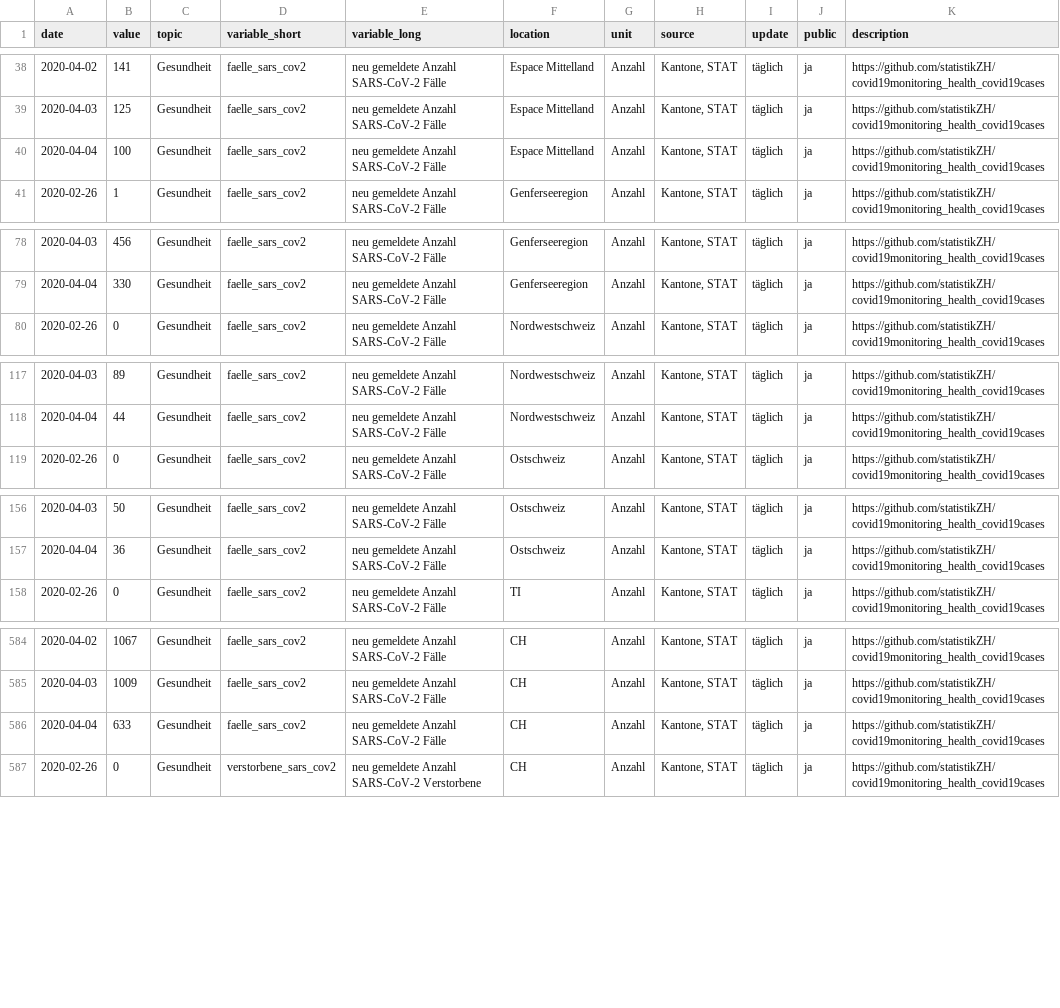
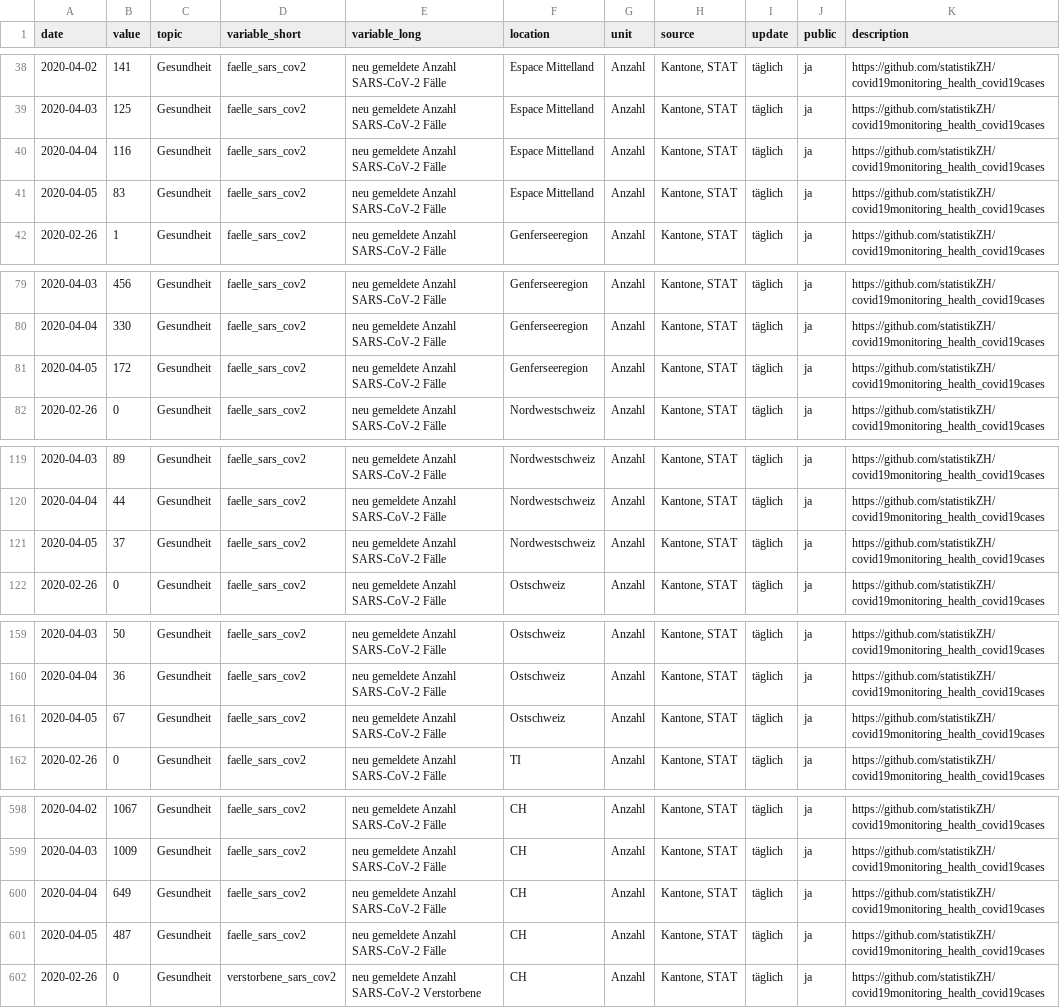
Before and after one commit to statistikZH/covid19monitoring_health_covid19cases, a CSV file: Health_covid19cases.csv, drawn as a sheet; only a part is shown, gaps mark what is left out; the diff covers the shown part only.

Commit message:
update 7.4.

```diff
--- a/Health_covid19cases.csv
+++ b/Health_covid19cases.csv
@@ -39,3 +39,4 @@
 2020-04-03,125,"Gesundheit","faelle_sars_cov2","neu gemeldete Anzahl SARS-CoV-2 Fälle","Espace Mittelland","Anzahl","Kantone, STAT","täglich","ja","https://github.com/statistikZH/covid19monitoring_health_covid19cases"
-2020-04-04,100,"Gesundheit","faelle_sars_cov2","neu gemeldete Anzahl SARS-CoV-2 Fälle","Espace Mittelland","Anzahl","Kantone, STAT","täglich","ja","https://github.com/statistikZH/covid19monitoring_health_covid19cases"
+2020-04-04,116,"Gesundheit","faelle_sars_cov2","neu gemeldete Anzahl SARS-CoV-2 Fälle","Espace Mittelland","Anzahl","Kantone, STAT","täglich","ja","https://github.com/statistikZH/covid19monitoring_health_covid19cases"
+2020-04-05,83,"Gesundheit","faelle_sars_cov2","neu gemeldete Anzahl SARS-CoV-2 Fälle","Espace Mittelland","Anzahl","Kantone, STAT","täglich","ja","https://github.com/statistikZH/covid19monitoring_health_covid19cases"
 2020-02-26,1,"Gesundheit","faelle_sars_cov2","neu gemeldete Anzahl SARS-CoV-2 Fälle","Genferseeregion","Anzahl","Kantone, STAT","täglich","ja","https://github.com/statistikZH/covid19monitoring_health_covid19cases"
@@ -79,2 +80,3 @@
 2020-04-04,330,"Gesundheit","faelle_sars_cov2","neu gemeldete Anzahl SARS-CoV-2 Fälle","Genferseeregion","Anzahl","Kantone, STAT","täglich","ja","https://github.com/statistikZH/covid19monitoring_health_covid19cases"
+2020-04-05,172,"Gesundheit","faelle_sars_cov2","neu gemeldete Anzahl SARS-CoV-2 Fälle","Genferseeregion","Anzahl","Kantone, STAT","täglich","ja","https://github.com/statistikZH/covid19monitoring_health_covid19cases"
 2020-02-26,0,"Gesundheit","faelle_sars_cov2","neu gemeldete Anzahl SARS-CoV-2 Fälle","Nordwestschweiz","Anzahl","Kantone, STAT","täglich","ja","https://github.com/statistikZH/covid19monitoring_health_covid19cases"
@@ -118,2 +120,3 @@
 2020-04-04,44,"Gesundheit","faelle_sars_cov2","neu gemeldete Anzahl SARS-CoV-2 Fälle","Nordwestschweiz","Anzahl","Kantone, STAT","täglich","ja","https://github.com/statistikZH/covid19monitoring_health_covid19cases"
+2020-04-05,37,"Gesundheit","faelle_sars_cov2","neu gemeldete Anzahl SARS-CoV-2 Fälle","Nordwestschweiz","Anzahl","Kantone, STAT","täglich","ja","https://github.com/statistikZH/covid19monitoring_health_covid19cases"
 2020-02-26,0,"Gesundheit","faelle_sars_cov2","neu gemeldete Anzahl SARS-CoV-2 Fälle","Ostschweiz","Anzahl","Kantone, STAT","täglich","ja","https://github.com/statistikZH/covid19monitoring_health_covid19cases"
@@ -157,2 +160,3 @@
 2020-04-04,36,"Gesundheit","faelle_sars_cov2","neu gemeldete Anzahl SARS-CoV-2 Fälle","Ostschweiz","Anzahl","Kantone, STAT","täglich","ja","https://github.com/statistikZH/covid19monitoring_health_covid19cases"
+2020-04-05,67,"Gesundheit","faelle_sars_cov2","neu gemeldete Anzahl SARS-CoV-2 Fälle","Ostschweiz","Anzahl","Kantone, STAT","täglich","ja","https://github.com/statistikZH/covid19monitoring_health_covid19cases"
 2020-02-26,0,"Gesundheit","faelle_sars_cov2","neu gemeldete Anzahl SARS-CoV-2 Fälle","TI","Anzahl","Kantone, STAT","täglich","ja","https://github.com/statistikZH/covid19monitoring_health_covid19cases"
@@ -585,3 +599,4 @@
 2020-04-03,1009,"Gesundheit","faelle_sars_cov2","neu gemeldete Anzahl SARS-CoV-2 Fälle","CH","Anzahl","Kantone, STAT","täglich","ja","https://github.com/statistikZH/covid19monitoring_health_covid19cases"
-2020-04-04,633,"Gesundheit","faelle_sars_cov2","neu gemeldete Anzahl SARS-CoV-2 Fälle","CH","Anzahl","Kantone, STAT","täglich","ja","https://github.com/statistikZH/covid19monitoring_health_covid19cases"
+2020-04-04,649,"Gesundheit","faelle_sars_cov2","neu gemeldete Anzahl SARS-CoV-2 Fälle","CH","Anzahl","Kantone, STAT","täglich","ja","https://github.com/statistikZH/covid19monitoring_health_covid19cases"
+2020-04-05,487,"Gesundheit","faelle_sars_cov2","neu gemeldete Anzahl SARS-CoV-2 Fälle","CH","Anzahl","Kantone, STAT","täglich","ja","https://github.com/statistikZH/covid19monitoring_health_covid19cases"
 2020-02-26,0,"Gesundheit","verstorbene_sars_cov2","neu gemeldete Anzahl SARS-CoV-2 Verstorbene","CH","Anzahl","Kantone, STAT","täglich","ja","https://github.com/statistikZH/covid19monitoring_health_covid19cases"
```
Also changed, not shown: 11 added rows elsewhere in this file.
